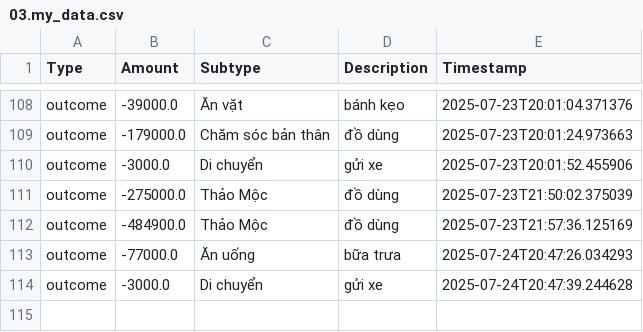
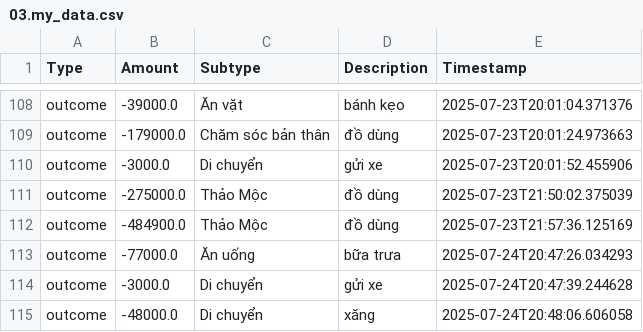
Before and after one commit to itsngocanh/budget-tracking, a CSV file: 03.my_data.csv, drawn as a sheet; only a part is shown, gaps mark what is left out.

Commit message:
Update 03.my_data.csv from expenses.json

```diff
--- a/03.my_data.csv
+++ b/03.my_data.csv
@@ -114 +114,2 @@ outcome,-77000.0,Ăn uống,bữa trưa,2025-07-24T20:47:26.034293
 outcome,-3000.0,Di chuyển,gửi xe,2025-07-24T20:47:39.244628
+outcome,-48000.0,Di chuyển,xăng,2025-07-24T20:48:06.606058
```
